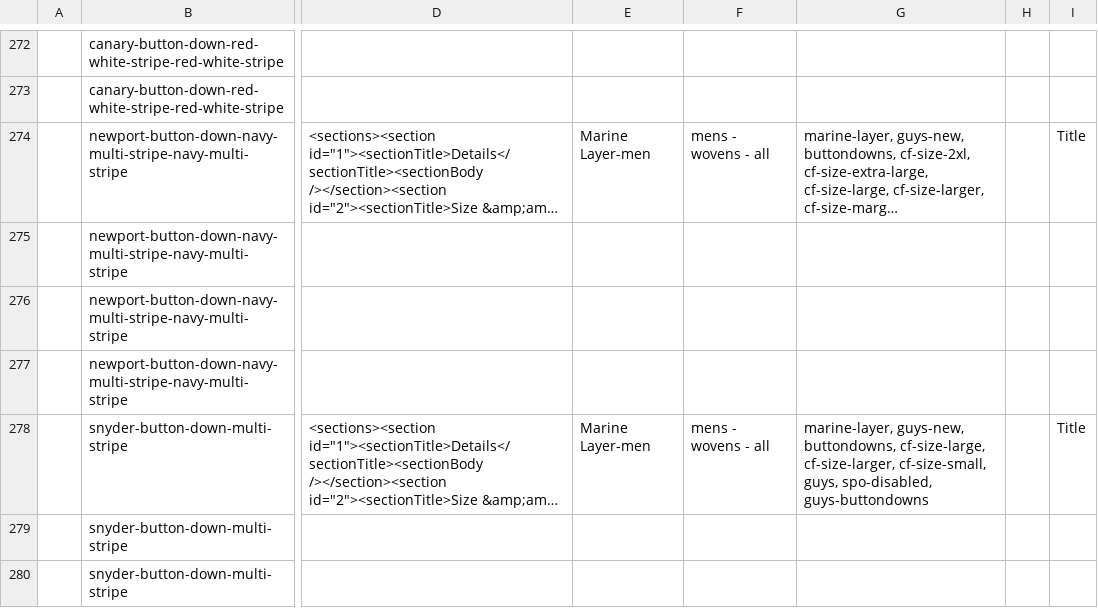
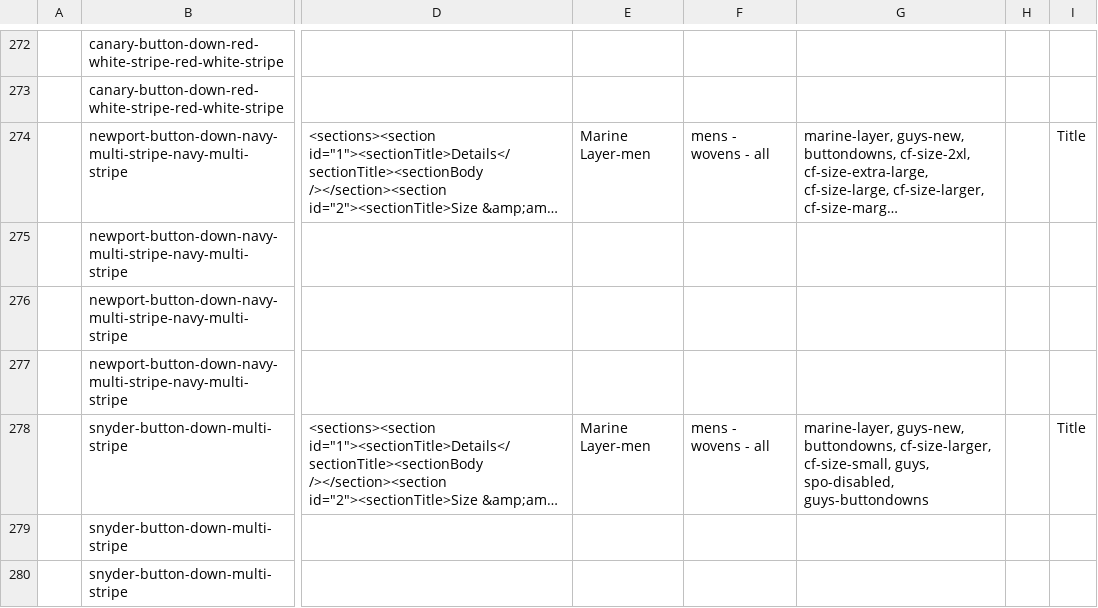
Before and after one commit to arishabh/boulevard, a CSV file: v4/old/MarinelayerInventory.csv, drawn as a sheet; only a part is shown, gaps mark what is left out; long unchanged cells end in …; the diff covers the shown part only; the diff names each change by its address in the sheet, - before the commit and + after, or states it on an @@ line.

```diff
--- a/v4/old/MarinelayerInventory.csv
+++ b/v4/old/MarinelayerInventory.csv
-G278: …guys-new, buttondowns, cf-size-large, cf-size-larger, cf-size-small,…
+G278: …guys-new, buttondowns, cf-size-larger, cf-size-small,…
```
Also changed, not shown: 4 removed rows and 30 edited cells elsewhere in this file, v4/new/MackweldonInventory.csv, v4/old/BarneycoolsInventory.csv, 53 other files.
